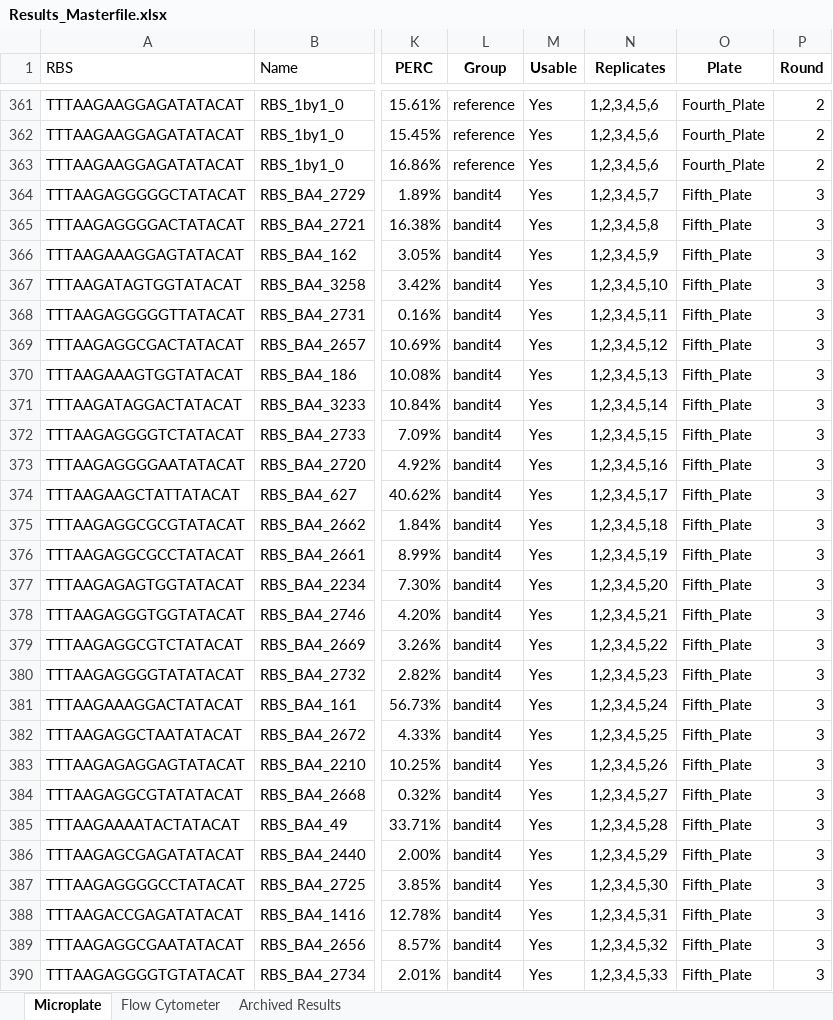
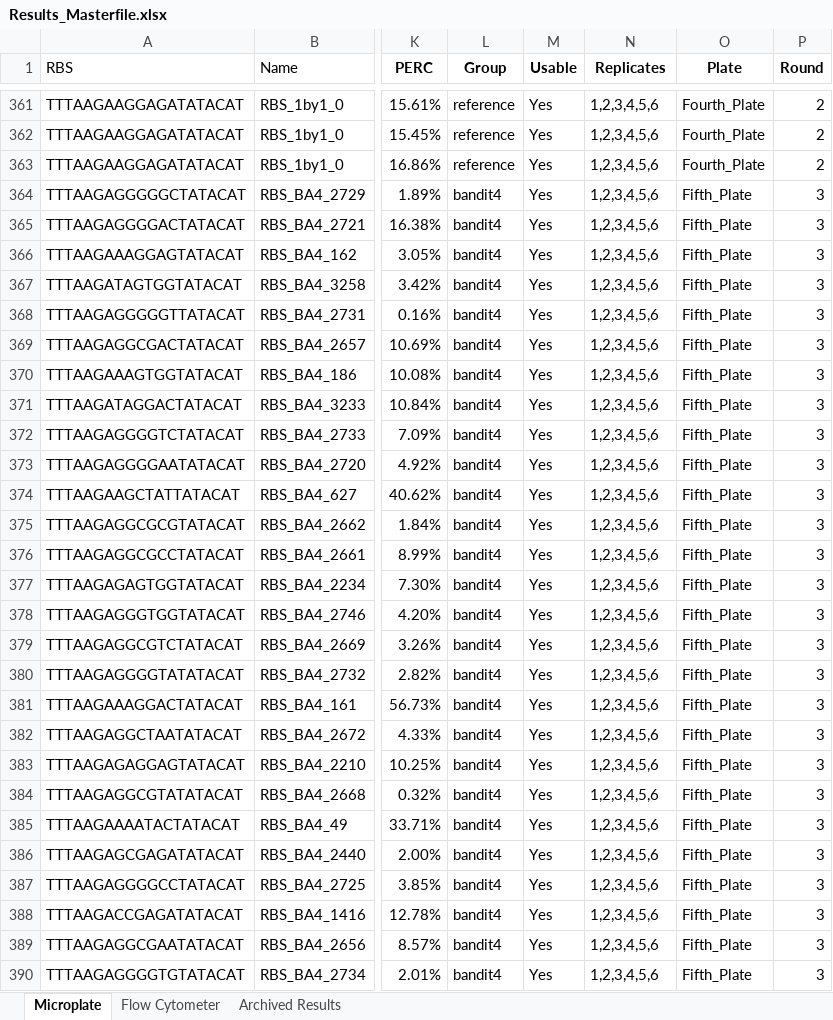
Before and after one commit to mholowko/Solaris, an Excel workbook: data/Results_Masterfile.xlsx, sheet Microplate, drawn as a sheet; only a part is shown, gaps mark what is left out; values as stored, in another font and other column widths than the file's, no borders; charts and pictures and conditional formats not drawn; the diff covers the shown part only; the diff names each change by its address in the sheet, - before the commit and + after, or states it on an @@ line.

```diff
--- a/data/Results_Masterfile.xlsx (sheet Microplate)
+++ b/data/Results_Masterfile.xlsx (sheet Microplate)
-N364 (Replicates): 1,2,3,4,5,7
+N364 (Replicates): 1,2,3,4,5,6
-N365 (Replicates): 1,2,3,4,5,8
+N365 (Replicates): 1,2,3,4,5,6
-N366 (Replicates): 1,2,3,4,5,9
+N366 (Replicates): 1,2,3,4,5,6
-N367 (Replicates): 1,2,3,4,5,10
+N367 (Replicates): 1,2,3,4,5,6
-N368 (Replicates): 1,2,3,4,5,11
+N368 (Replicates): 1,2,3,4,5,6
-N369 (Replicates): 1,2,3,4,5,12
+N369 (Replicates): 1,2,3,4,5,6
-N370 (Replicates): 1,2,3,4,5,13
+N370 (Replicates): 1,2,3,4,5,6
-N371 (Replicates): 1,2,3,4,5,14
+N371 (Replicates): 1,2,3,4,5,6
-N372 (Replicates): 1,2,3,4,5,15
+N372 (Replicates): 1,2,3,4,5,6
-N373 (Replicates): 1,2,3,4,5,16
+N373 (Replicates): 1,2,3,4,5,6
-N374 (Replicates): 1,2,3,4,5,17
+N374 (Replicates): 1,2,3,4,5,6
-N375 (Replicates): 1,2,3,4,5,18
+N375 (Replicates): 1,2,3,4,5,6
-N376 (Replicates): 1,2,3,4,5,19
+N376 (Replicates): 1,2,3,4,5,6
-N377 (Replicates): 1,2,3,4,5,20
+N377 (Replicates): 1,2,3,4,5,6
-N378 (Replicates): 1,2,3,4,5,21
+N378 (Replicates): 1,2,3,4,5,6
-N379 (Replicates): 1,2,3,4,5,22
+N379 (Replicates): 1,2,3,4,5,6
-N380 (Replicates): 1,2,3,4,5,23
+N380 (Replicates): 1,2,3,4,5,6
-N381 (Replicates): 1,2,3,4,5,24
+N381 (Replicates): 1,2,3,4,5,6
-N382 (Replicates): 1,2,3,4,5,25
+N382 (Replicates): 1,2,3,4,5,6
-N383 (Replicates): 1,2,3,4,5,26
+N383 (Replicates): 1,2,3,4,5,6
-N384 (Replicates): 1,2,3,4,5,27
+N384 (Replicates): 1,2,3,4,5,6
-N385 (Replicates): 1,2,3,4,5,28
+N385 (Replicates): 1,2,3,4,5,6
-N386 (Replicates): 1,2,3,4,5,29
+N386 (Replicates): 1,2,3,4,5,6
-N387 (Replicates): 1,2,3,4,5,30
+N387 (Replicates): 1,2,3,4,5,6
-N388 (Replicates): 1,2,3,4,5,31
+N388 (Replicates): 1,2,3,4,5,6
-N389 (Replicates): 1,2,3,4,5,32
+N389 (Replicates): 1,2,3,4,5,6
-N390 (Replicates): 1,2,3,4,5,33
+N390 (Replicates): 1,2,3,4,5,6
```
Also changed, not shown: 66 edited cells elsewhere in this sheet, charts or pictures, 2 other files.
